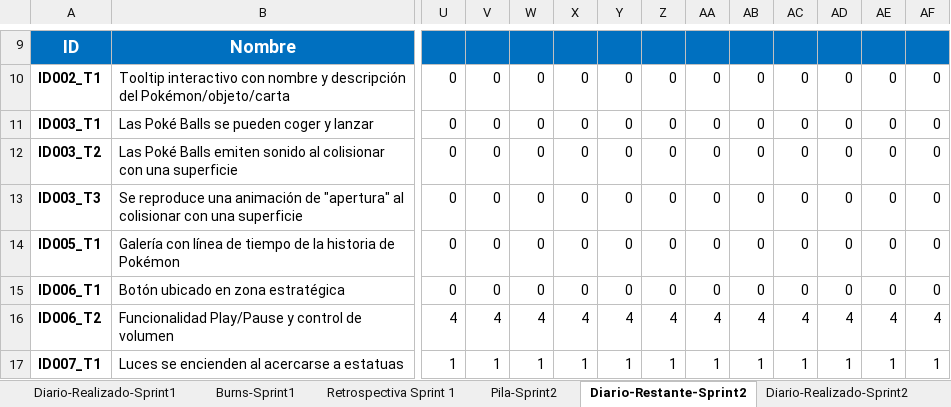
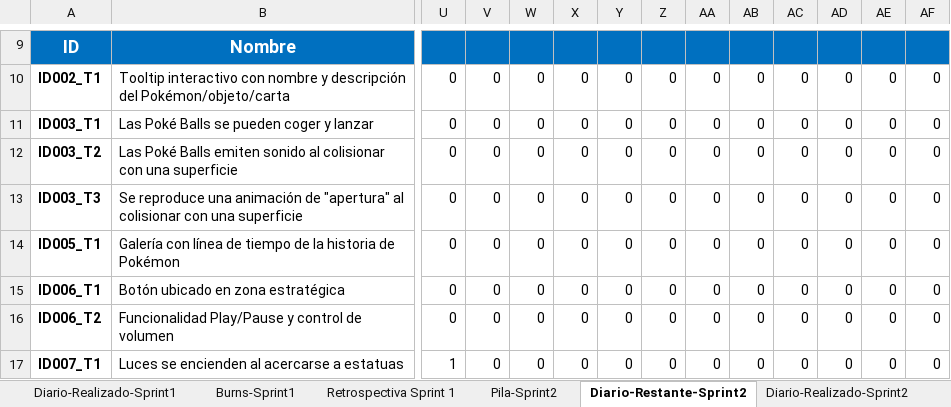
Before and after one commit to rodrimrx/Pokemon-Legacy, an Excel workbook: PlantillaExcelGestion.xlsx, sheet Diario-Restante-Sprint2, drawn as a sheet; only a part is shown, gaps mark what is left out; values as stored, in another font and other column widths than the file's, no borders; conditional formats not drawn; the diff covers the shown part only; the diff names each change by its address in the sheet, - before the commit and + after, or states it on an @@ line.

```diff
--- a/PlantillaExcelGestion.xlsx (sheet Diario-Restante-Sprint2)
+++ b/PlantillaExcelGestion.xlsx (sheet Diario-Restante-Sprint2)
-U16: 4
+U16: 0
-V16: 4
+V16: 0
-W16: 4
+W16: 0
-X16: 4
+X16: 0
-Y16: 4
+Y16: 0
-Z16: 4
+Z16: 0
-AA16: 4
+AA16: 0
-AB16: 4
+AB16: 0
-AC16: 4
+AC16: 0
-AD16: 4
+AD16: 0
-AE16: 4
+AE16: 0
-AF16: 4
+AF16: 0
-V17: 1
+V17: 0
-W17: 1
+W17: 0
-X17: 1
+X17: 0
-Y17: 1
+Y17: 0
-Z17: 1
+Z17: 0
-AA17: 1
+AA17: 0
-AB17: 1
+AB17: 0
-AC17: 1
+AC17: 0
-AD17: 1
+AD17: 0
-AE17: 1
+AE17: 0
-AF17: 1
+AF17: 0
```
Also changed, not shown: 1 added row, 1 removed row and 35 edited cells elsewhere in this sheet, sheet Burns-Sprint2, sheet Diario-Restante-Sprint1, sheet Diario-Realizado-Sprint2, sheet Backlog Producto, charts or pictures.
